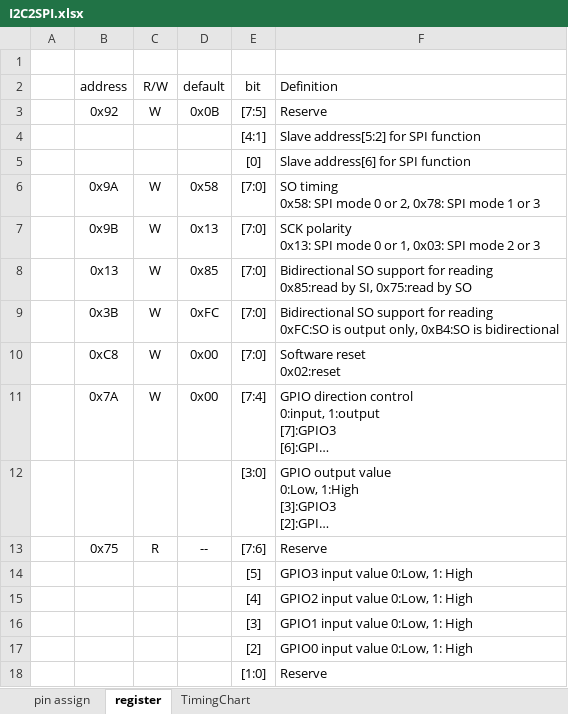
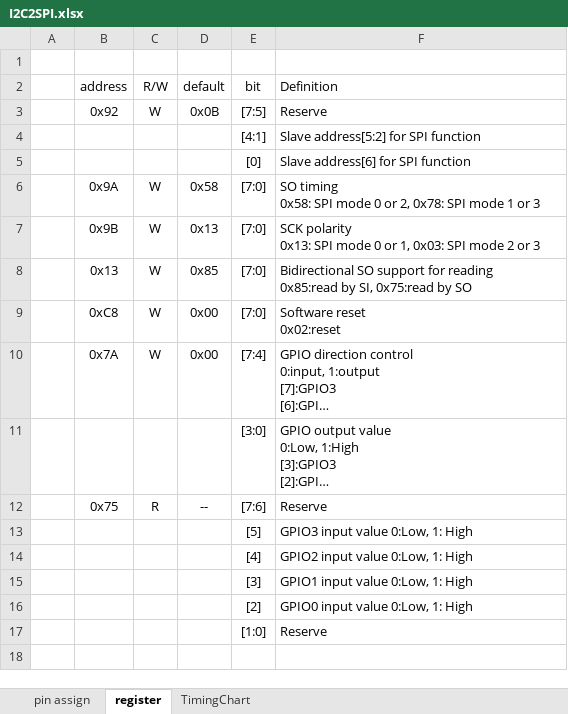
Before and after one commit to AoiSaya/GreenPAK_I2C2SPI, an Excel workbook: I2C2SPI.xlsx, sheet register, drawn as a sheet; long unchanged cells end in …; values as stored, in another font and other column widths than the file's, no borders; ↵ is a line break in a cell; the diff names each change by its address in the sheet, - before the commit and + after, or states it on an @@ line.

Commit message:
SO for bidirect

```diff
--- a/I2C2SPI.xlsx (sheet register)
+++ b/I2C2SPI.xlsx (sheet register)
-row 9:  | 0x3B | W | 0xFC | [7:0] | Bidirectional SO support for reading ↵ 0xFC:SO is output only, 0xB4:SO is bidirectional
```
Also changed, not shown: 1 other file.
